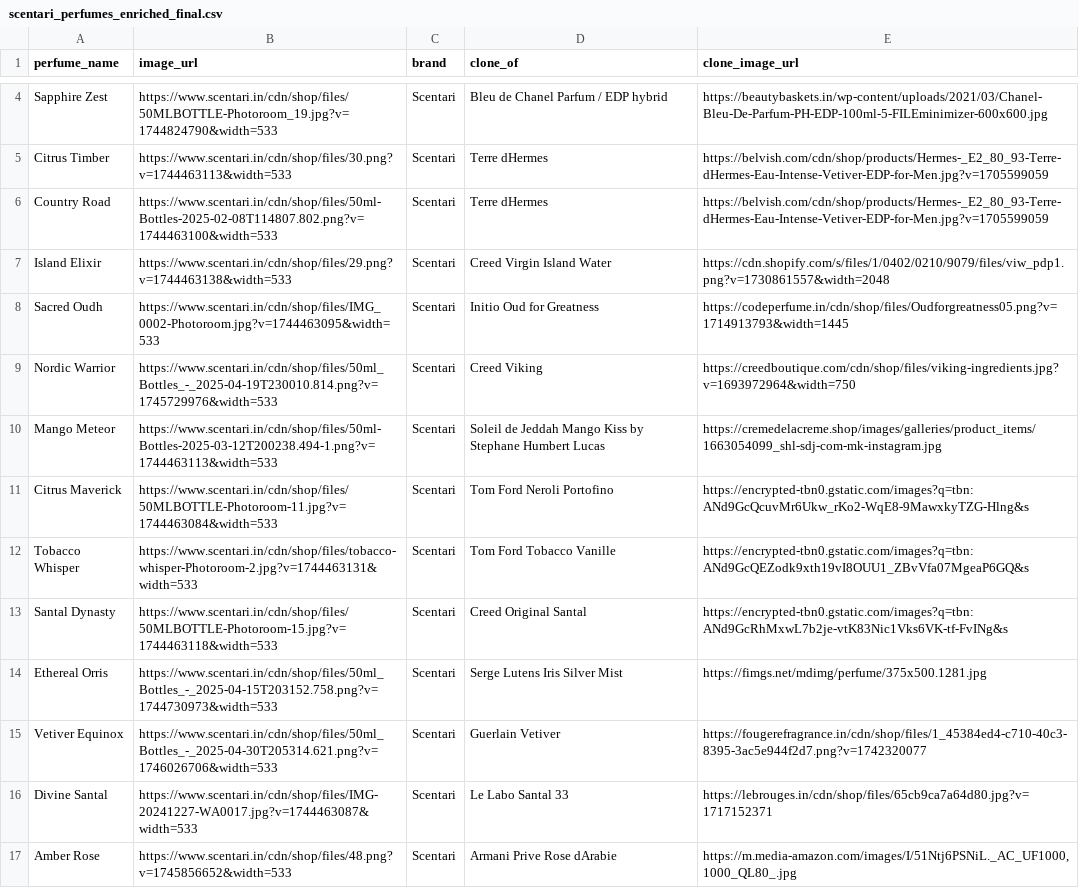
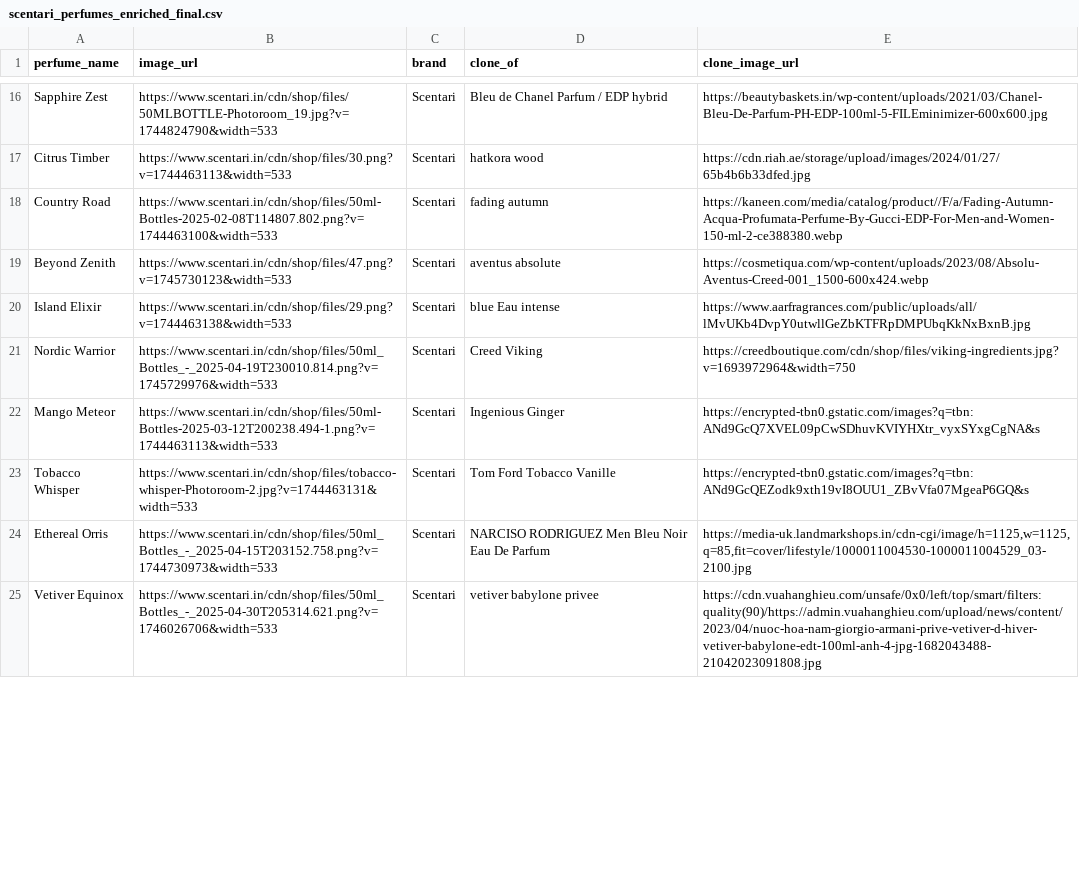
Before and after one commit to Reficul013/perfume_helppage, a CSV file: scentari_perfumes_enriched_final.csv, drawn as a sheet; only a part is shown, gaps mark what is left out; removed rows and columns are numbered as before the commit, all else as after; the diff covers the shown part only; the diff names each change by its address in the sheet, - before the commit and + after, or states it on an @@ line.

```diff
--- a/scentari_perfumes_enriched_final.csv
+++ b/scentari_perfumes_enriched_final.csv
-D17 (clone_of): Terre dHermes
+D17 (clone_of): hatkora wood
-E17 (clone_image_url): https://belvish.com/cdn/shop/products/Hermes-_E2_80_93-Terre-dHermes-Eau-Intense-Vetiver-EDP-for-Men.jpg?v=1705599059
+E17 (clone_image_url): https://cdn.riah.ae/storage/upload/images/2024/01/27/65b4b6b33dfed.jpg
-D18 (clone_of): Terre dHermes
+D18 (clone_of): fading autumn
-E18 (clone_image_url): https://belvish.com/cdn/shop/products/Hermes-_E2_80_93-Terre-dHermes-Eau-Intense-Vetiver-EDP-for-Men.jpg?v=1705599059
+E18 (clone_image_url): https://kaneen.com/media/catalog/product//F/a/Fading-Autumn-Acqua-Profumata-Perfume-By-Gucci-EDP-For-Men-and-Women-150-ml-2-ce388380.webp
+row 19: Beyond Zenith | https://www.scentari.in/cdn/shop/files/47.png?v=1745730123&width=533 | Scentari | aventus absolute | https://cosmetiqua.com/wp-content/uploads/2023/08/Absolu-Aventus-Creed-001_1500-600x424.webp
-D20 (clone_of): Creed Virgin Island Water
+D20 (clone_of): blue Eau intense
-E20 (clone_image_url): https://cdn.shopify.com/s/files/1/0402/0210/9079/files/viw_pdp1.png?v=1730861557&width=2048
+E20 (clone_image_url): https://www.aarfragrances.com/public/uploads/all/lMvUKb4DvpY0utwllGeZbKTFRpDMPUbqKkNxBxnB.jpg
-row 8: Sacred Oudh | https://www.scentari.in/cdn/shop/files/IMG_0002-Photoroom.jpg?v=1744463095&width=533 | Scentari | Initio Oud for Greatness | https://codeperfume.in/cdn/shop/files/Oudforgreatness05.png?v=1714913793&width=1445
-D22 (clone_of): Soleil de Jeddah Mango Kiss by Stephane Humbert Lucas
+D22 (clone_of): Ingenious Ginger
-E22 (clone_image_url): https://cremedelacreme.shop/images/galleries/product_items/1663054099_shl-sdj-com-mk-instagram.jpg
+E22 (clone_image_url): https://encrypted-tbn0.gstatic.com/images?q=tbn:ANd9GcQ7XVEL09pCwSDhuvKVIYHXtr_vyxSYxgCgNA&s
-row 11: Citrus Maverick | https://www.scentari.in/cdn/shop/files/50MLBOTTLE-Photoroom-11.jpg?v=1744463084&width=533 | Scentari | Tom Ford Neroli Portofino | https://encrypted-tbn0.gstatic.com/images?q=tbn:ANd9GcQcuvMr6Ukw_rKo2-WqE8-9MawxkyTZG-Hlng&s
-row 13: Santal Dynasty | https://www.scentari.in/cdn/shop/files/50MLBOTTLE-Photoroom-15.jpg?v=1744463118&width=533 | Scentari | Creed Original Santal | https://encrypted-tbn0.gstatic.com/images?q=tbn:ANd9GcRhMxwL7b2je-vtK83Nic1Vks6VK-tf-FvINg&s
-D24 (clone_of): Serge Lutens Iris Silver Mist
+D24 (clone_of): NARCISO RODRIGUEZ Men Bleu Noir Eau De Parfum
-E24 (clone_image_url): https://fimgs.net/mdimg/perfume/375x500.1281.jpg
+E24 (clone_image_url): https://media-uk.landmarkshops.in/cdn-cgi/image/h=1125,w=1125,q=85,fit=cover/lifestyle/1000011004530-1000011004529_03-2100.jpg
-D25 (clone_of): Guerlain Vetiver
+D25 (clone_of): vetiver babylone privee
-E25 (clone_image_url): https://fougerefragrance.in/cdn/shop/files/1_45384ed4-c710-40c3-8395-3ac5e944f2d7.png?v=1742320077
+E25 (clone_image_url): https://cdn.vuahanghieu.com/unsafe/0x0/left/top/smart/filters:quality(90)/https://admin.vuahanghieu.com/upload/news/content/2023/04/nuoc-hoa-nam-giorgio-armani-prive-vetiver-d-hiver-vetiver-babylone-edt-100ml-anh-4-jpg-1682043488-21042023091808.jpg
-row 16: Divine Santal | https://www.scentari.in/cdn/shop/files/IMG-20241227-WA0017.jpg?v=1744463087&width=533 | Scentari | Le Labo Santal 33 | https://lebrouges.in/cdn/shop/files/65cb9ca7a64d80.jpg?v=1717152371
-row 17: Amber Rose | https://www.scentari.in/cdn/shop/files/48.png?v=1745856652&width=533 | Scentari | Armani Prive Rose dArabie | https://m.media-amazon.com/images/I/51Ntj6PSNiL._AC_UF1000,1000_QL80_.jpg
```
Also changed, not shown: 12 added rows, 18 removed rows and 20 edited cells elsewhere in this file, 59 other files.
